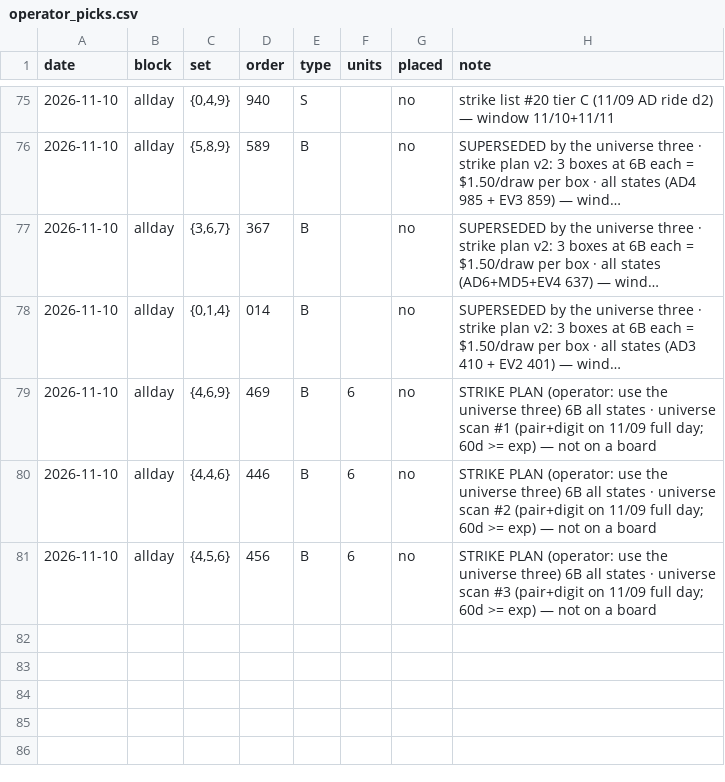
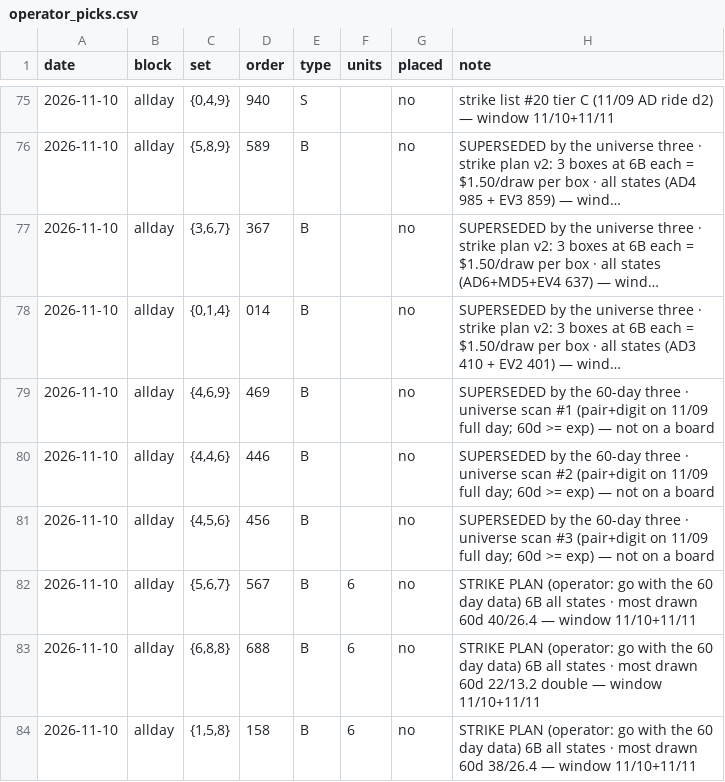
Before and after one commit to therealzerro/HM26, a CSV file: docs/operator_picks.csv, drawn as a sheet; only a part is shown, gaps mark what is left out; long unchanged cells end in …; the diff names each change by its address in the sheet, - before the commit and + after, or states it on an @@ line.

```diff
--- a/docs/operator_picks.csv
+++ b/docs/operator_picks.csv
-F79:F81 (units): 6
+F79:F81 (units): (empty)
-H79 (note): STRIKE PLAN (operator: use the universe three) 6B all states · universe…
+H79 (note): SUPERSEDED by the 60-day three · universe…
-H80 (note): STRIKE PLAN (operator: use the universe three) 6B all states · universe…
+H80 (note): SUPERSEDED by the 60-day three · universe…
-H81 (note): STRIKE PLAN (operator: use the universe three) 6B all states · universe…
+H81 (note): SUPERSEDED by the 60-day three · universe…
+row 82: 2026-11-10 | allday | {5,6,7} | 567 | B | 6 | no | STRIKE PLAN (operator: go with the 60 day data) 6B all states · most drawn 60d 40/26.4 — window 11/10+11/11
+row 83: 2026-11-10 | allday | {6,8,8} | 688 | B | 6 | no | STRIKE PLAN (operator: go with the 60 day data) 6B all states · most drawn 60d 22/13.2 double — window 11/10+11/11
+row 84: 2026-11-10 | allday | {1,5,8} | 158 | B | 6 | no | STRIKE PLAN (operator: go with the 60 day data) 6B all states · most drawn 60d 38/26.4 — window 11/10+11/11
```
Also changed, not shown: 2 other files.
